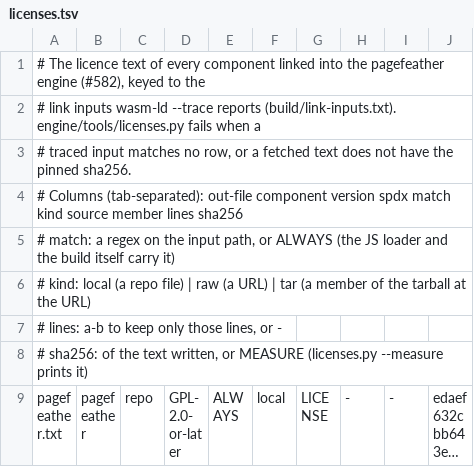
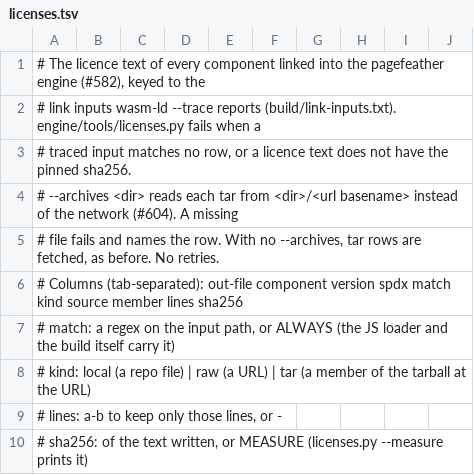
Before and after one commit to skyphusion-labs/pagefeather, a TSV file: engine/licenses.tsv, drawn as a sheet; only a part is shown; the shorter side is filled out with more unchanged rows; long unchanged cells end in ….

Commit message:
fix(engine): fetch licence tarballs once per workflow
The lean build legs each downloaded every tar row in engine/licenses.tsv at
the same moment. A host sometimes answered 200 with an HTML page, so the
pinned sha256 never ran. One job now fetches each archive once, checks that
pin, and uploads the files. An actions/cache entry keyed on the sha256 of
engine/licenses.tsv skips the fetch when the pins have not changed. The legs
read the artifact with --archives and check the pin again. A missing archive
fails and names the row. With no --archives, tar rows are still fetched. No
retries.

Files: engine/tools/licenses.py, engine/tools/licenses-test.py,
engine/licenses.tsv, .github/workflows/pagefeather-engine.yml,
.github/workflows/ci.yml

Signed-off-by: Conrad Rockenhaus <conrad@skyphusion.org>

```diff
--- a/engine/licenses.tsv
+++ b/engine/licenses.tsv
@@ -2,3 +2,5 @@
 # link inputs wasm-ld --trace reports (build/link-inputs.txt). engine/tools/licenses.py fails when a
-# traced input matches no row, or a fetched text does not have the pinned sha256.
+# traced input matches no row, or a licence text does not have the pinned sha256.
+# --archives <dir> reads each tar from <dir>/<url basename> instead of the network (#604). A missing
+# file fails and names the row. With no --archives, tar rows are fetched, as before. No retries.
 # Columns (tab-separated): out-file  component  version  spdx  match  kind  source  member  lines  sha256
```
Also changed, not shown: 4 other files.
